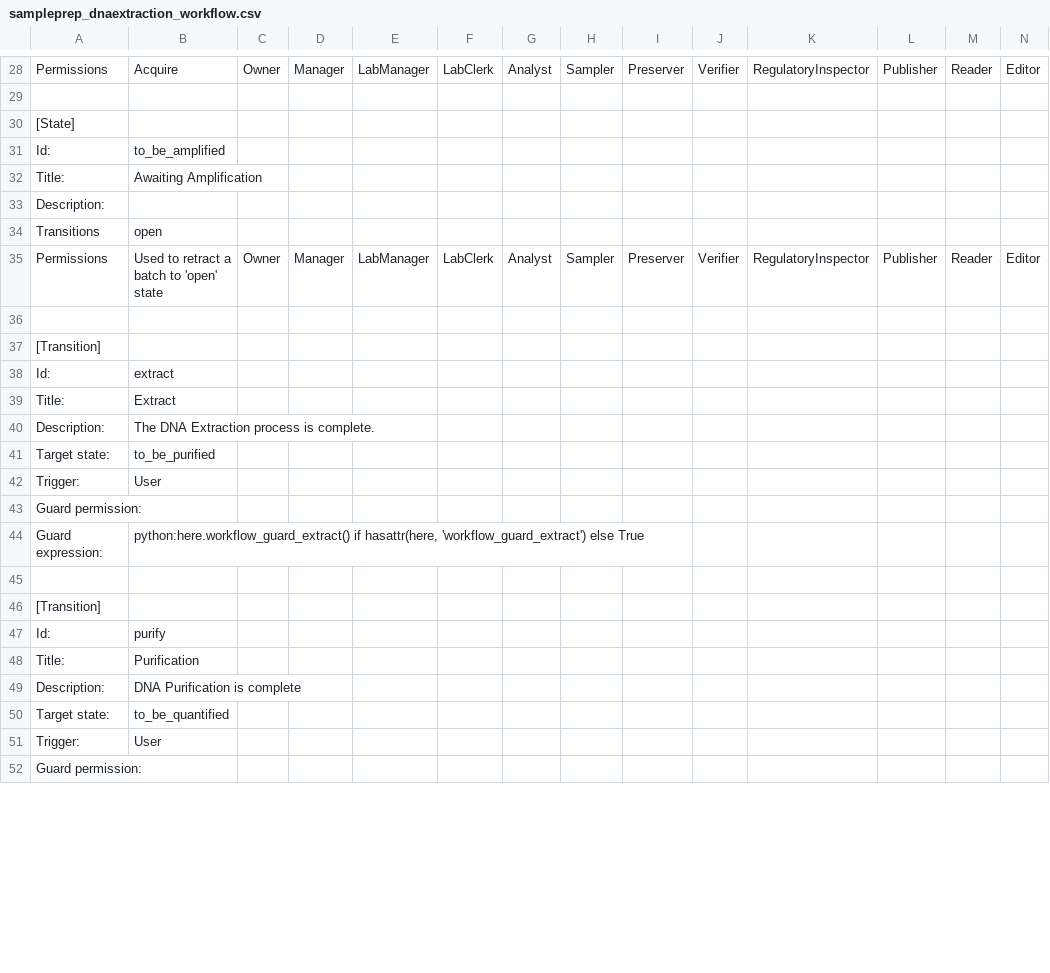
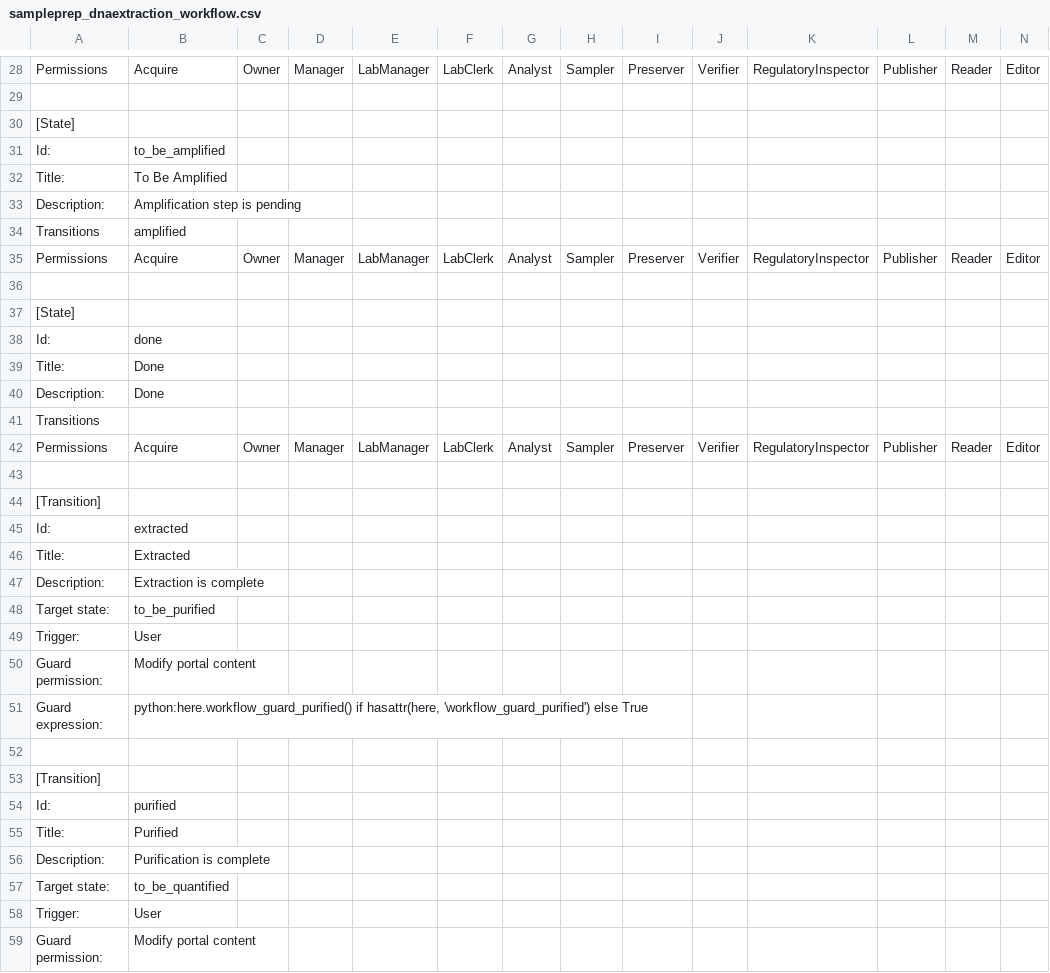
Before and after one commit to Marlburo/Bika-LIMS, a CSV file: bika/lims/profiles/default/workflow_csv/sampleprep_dnaextraction_workflow.csv, drawn as a sheet; only a part is shown, gaps mark what is left out; addresses are those after the commit; rows hold the shown columns only; the diff covers the shown part only; the diff names each change by its address in the sheet, - before the commit and + after, or states it on an @@ line.

```diff
--- a/bika/lims/profiles/default/workflow_csv/sampleprep_dnaextraction_workflow.csv
+++ b/bika/lims/profiles/default/workflow_csv/sampleprep_dnaextraction_workflow.csv
-B32: Awaiting Amplification
+B32: To Be Amplified
-B33: (empty)
+B33: Amplification step is pending
-B34: open
+B34: amplified
-B35: Used to retract a batch to 'open' state
+B35: Acquire
+row 36: (empty)
+row 37: [State]
@@ row 74 moved to row 38: Id: @@
@@ row 75 moved to row 39: Title: @@
+row 40: Description: | Done
+row 41: Transitions
+row 42: Permissions | Acquire | Owner | Manager | LabManager | LabClerk | Analyst | Sampler | Preserver | Verifier | RegulatoryInspector | Publisher | Reader | Editor
-B45: extract
+B45: extracted
-B46: Extract
+B46: Extracted
-B47: The DNA Extraction process is complete.
+B47: Extraction is complete
-B50: (empty)
+B50: Modify portal content
-B51: python:here.workflow_guard_extract() if hasattr(here, 'workflow_guard_extract') else True
+B51: python:here.workflow_guard_purified() if hasattr(here, 'workflow_guard_purified') else True
-B54: purify
+B54: purified
-B55: Purification
+B55: Purified
-B56: DNA Purification is complete
+B56: Purification is complete
-B59: (empty)
+B59: Modify portal content
```
Also changed, not shown: 7 removed rows and 23 edited cells elsewhere in this file, bika/lims/profiles/default/workflow_csv/sampleprep_test_workflow.csv.
